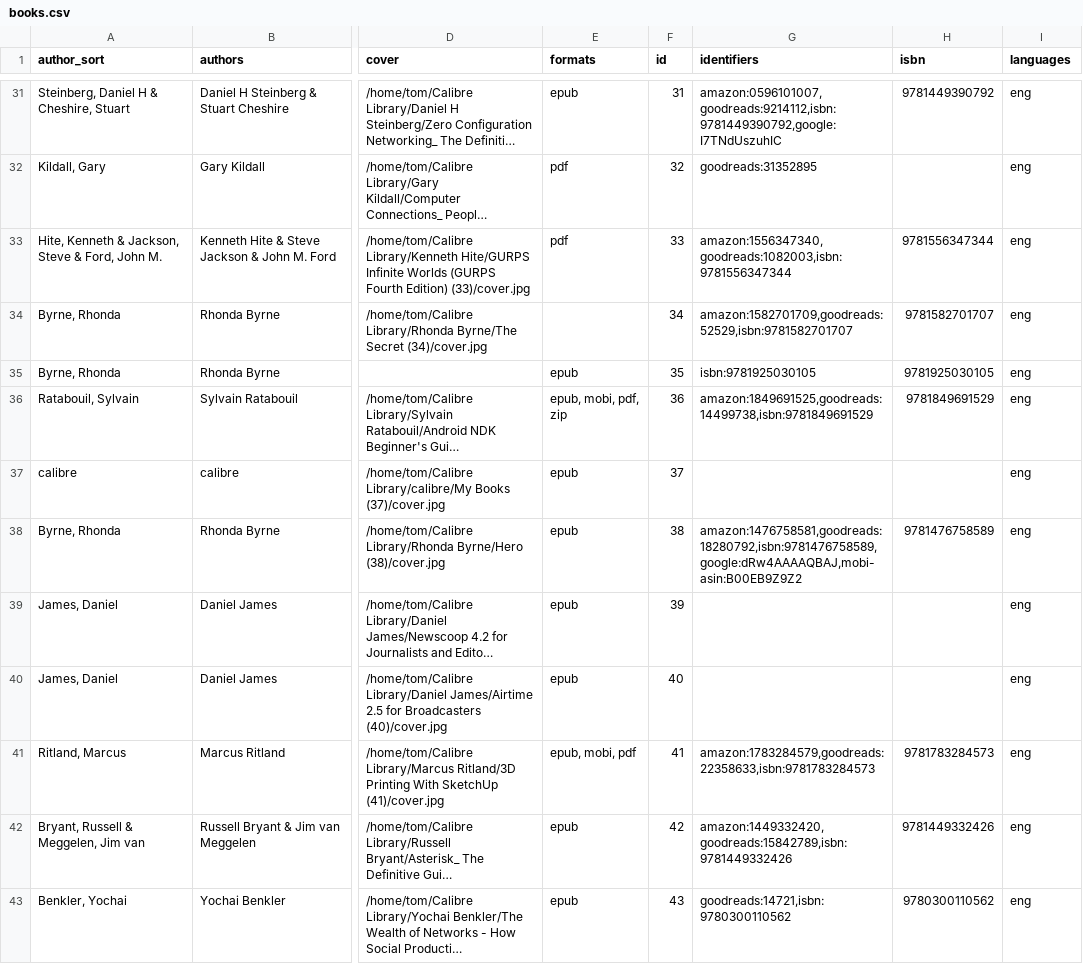
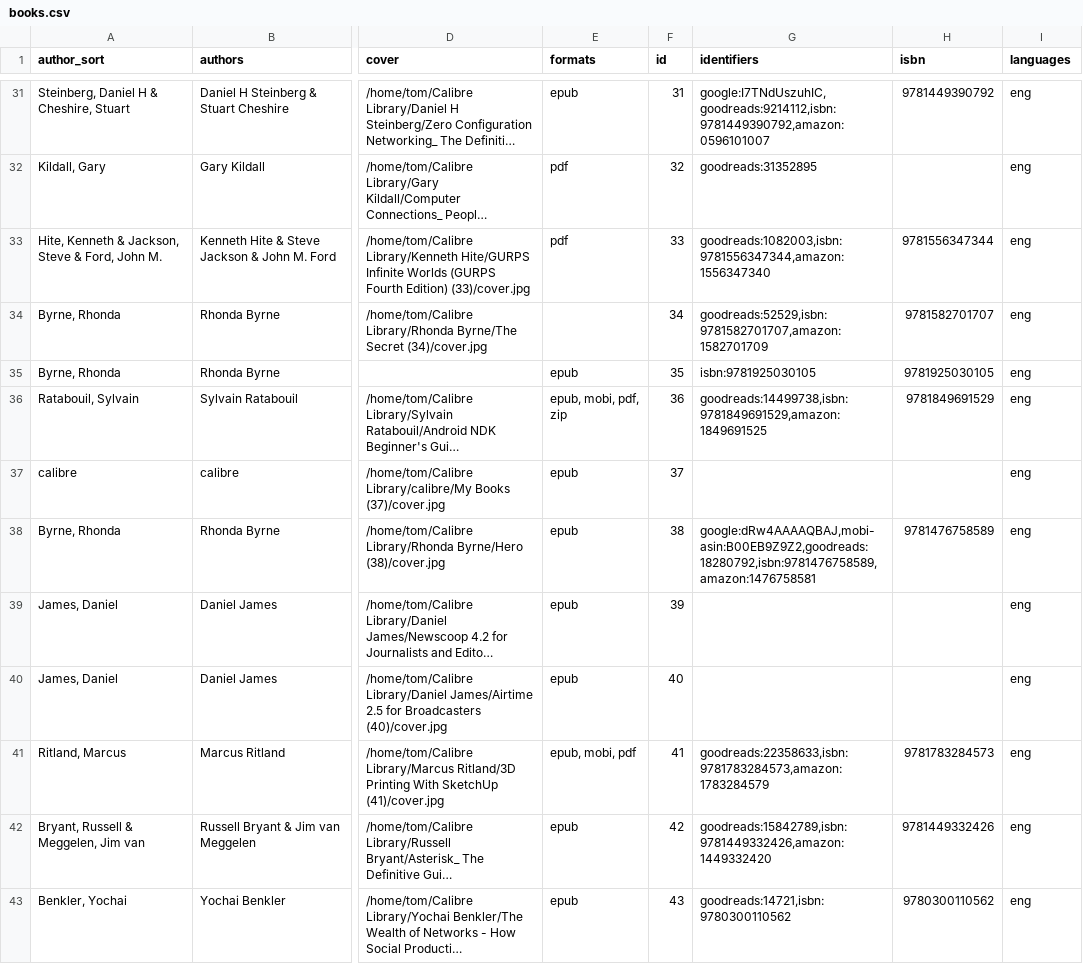
Before and after one commit to tomasparks/website, a CSV file: gobal/_data/books.csv, drawn as a sheet; only a part is shown, gaps mark what is left out; long unchanged cells end in …; the diff covers the shown part only; the diff names each change by its address in the sheet, - before the commit and + after, or states it on an @@ line.

```diff
--- a/gobal/_data/books.csv
+++ b/gobal/_data/books.csv
-G31 (identifiers): amazon:0596101007,goodreads:9214112,isbn:9781449390792,google:I7TNdUszuhIC
+G31 (identifiers): google:I7TNdUszuhIC,goodreads:9214112,isbn:9781449390792,amazon:0596101007
-G33 (identifiers): amazon:1556347340,goodreads:1082003,isbn:9781556347344
+G33 (identifiers): goodreads:1082003,isbn:9781556347344,amazon:1556347340
-G34 (identifiers): amazon:1582701709,goodreads:52529,isbn:9781582701707
+G34 (identifiers): goodreads:52529,isbn:9781582701707,amazon:1582701709
-G36 (identifiers): amazon:1849691525,goodreads:14499738,isbn:9781849691529
+G36 (identifiers): goodreads:14499738,isbn:9781849691529,amazon:1849691525
-G38 (identifiers): amazon:1476758581,goodreads:18280792,isbn:9781476758589,google:dRw4AAAAQBAJ,mobi-asin:B00EB9Z9Z2
+G38 (identifiers): google:dRw4AAAAQBAJ,mobi-asin:B00EB9Z9Z2,goodreads:18280792,isbn:9781476758589,amazon:1476758581
-G41 (identifiers): amazon:1783284579,goodreads:22358633,isbn:9781783284573
+G41 (identifiers): goodreads:22358633,isbn:9781783284573,amazon:1783284579
-G42 (identifiers): amazon:1449332420,goodreads:15842789,isbn:9781449332426
+G42 (identifiers): goodreads:15842789,isbn:9781449332426,amazon:1449332420
```
Also changed, not shown: 72 edited cells elsewhere in this file, 6 other files.
